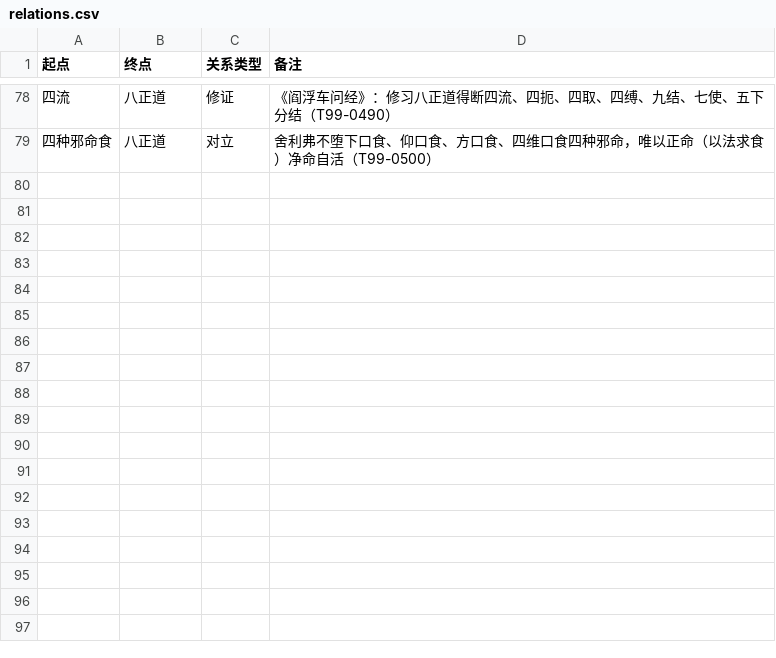
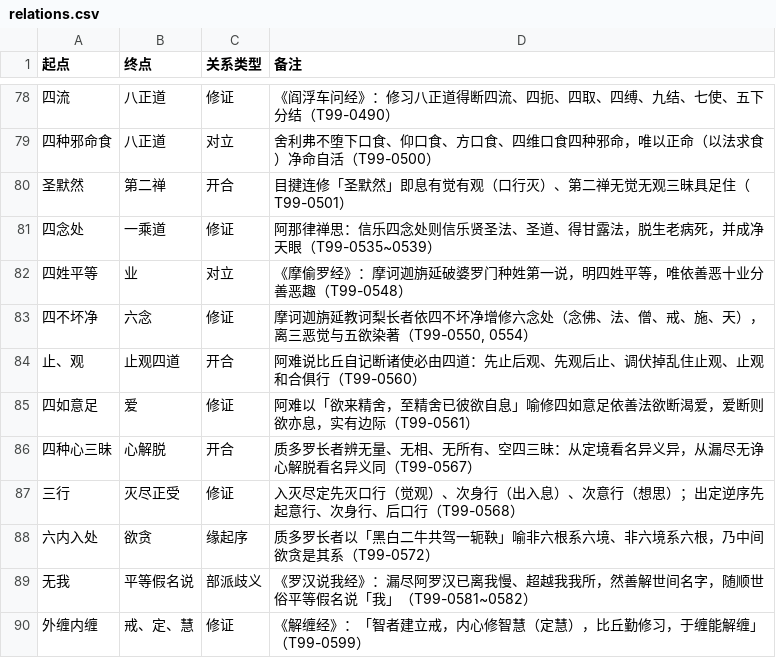
Before and after one commit to leeqcn/agama-graph, a CSV file: data/relations.csv, drawn as a sheet; only a part is shown, gaps mark what is left out.

Commit message:
feat: add relations and tag data for T99-0501-0600
- Update `relations.csv` with core doctrinal connections.
- Synchronize `tags_raw.csv` and `terms.csv` for the 0501-0600 sequence.
- Initialize `修改记录_0501-0600.md` summarizing the doctrinal structure and key themes of the range.

```diff
--- a/data/relations.csv
+++ b/data/relations.csv
@@ -79 +79,12 @@
 四种邪命食,八正道,对立,舍利弗不堕下口食、仰口食、方口食、四维口食四种邪命，唯以正命（以法求食）净命自活（T99-0500）
+圣默然,第二禅,开合,目揵连修「圣默然」即息有觉有观（口行灭）、第二禅无觉无观三昧具足住（T99-0501）
+四念处,一乘道,修证,阿那律禅思：信乐四念处则信乐贤圣法、圣道、得甘露法，脱生老病死，并成净天眼（T99-0535~0539）
+四姓平等,业,对立,《摩偷罗经》：摩诃迦旃延破婆罗门种姓第一说，明四姓平等，唯依善恶十业分善恶趣（T99-0548）
+四不坏净,六念,修证,"摩诃迦旃延教诃梨长者依四不坏净增修六念处（念佛、法、僧、戒、施、天），离三恶觉与五欲染著（T99-0550, 0554）"
+止、观,止观四道,开合,阿难说比丘自记断诸使必由四道：先止后观、先观后止、调伏掉乱住止观、止观和合俱行（T99-0560）
+四如意足,爱,修证,阿难以「欲来精舍，至精舍已彼欲自息」喻修四如意足依善法欲断渴爱，爱断则欲亦息，实有边际（T99-0561）
+四种心三昧,心解脱,开合,质多罗长者辨无量、无相、无所有、空四三昧：从定境看名异义异，从漏尽无诤心解脱看名异义同（T99-0567）
+三行,灭尽正受,修证,入灭尽定先灭口行（觉观）、次身行（出入息）、次意行（想思）；出定逆序先起意行、次身行、后口行（T99-0568）
+六内入处,欲贪,缘起序,质多罗长者以「黑白二牛共驾一轭鞅」喻非六根系六境、非六境系六根，乃中间欲贪是其系（T99-0572）
+无我,平等假名说,部派歧义,《罗汉说我经》：漏尽阿罗汉已离我慢、超越我我所，然善解世间名字，随顺世俗平等假名说「我」（T99-0581~0582）
+外缠内缠,戒、定、慧,修证,《解缠经》：「智者建立戒，内心修智慧（定慧），比丘勤修习，于缠能解缠」（T99-0599）
```
Also changed, not shown: data/terms.csv, 3 other files.
